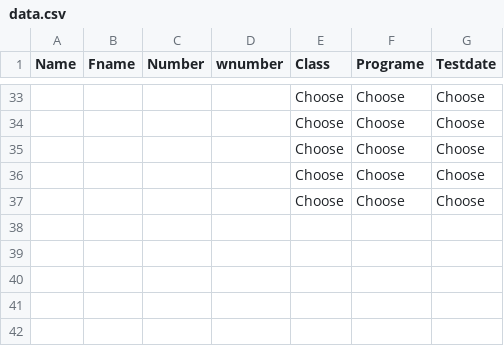
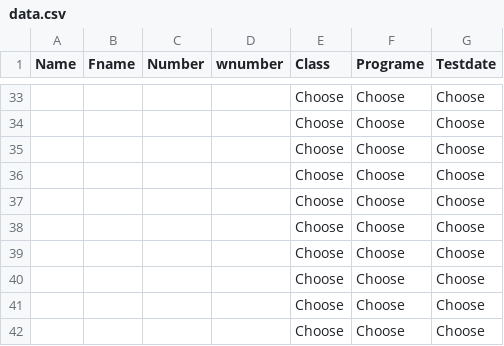
Before and after one commit to Badboyyyyy/vyas, a CSV file: form/data.csv, drawn as a sheet; only a part is shown, gaps mark what is left out; the diff names each change by its address in the sheet, - before the commit and + after, or states it on an @@ line.

```diff
--- a/form/data.csv
+++ b/form/data.csv
+row 38:  |  |  |  | Choose | Choose | Choose
+row 39:  |  |  |  | Choose | Choose | Choose
+row 40:  |  |  |  | Choose | Choose | Choose
+row 41:  |  |  |  | Choose | Choose | Choose
+row 42:  |  |  |  | Choose | Choose | Choose
```
Also changed, not shown: 2 other files.
